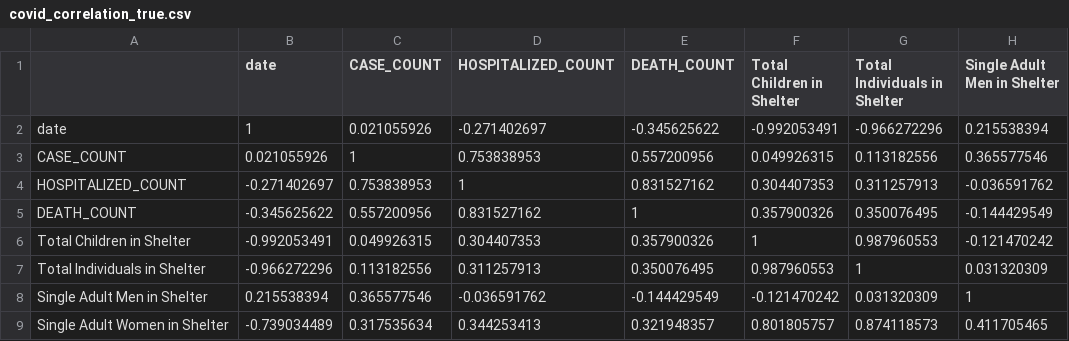
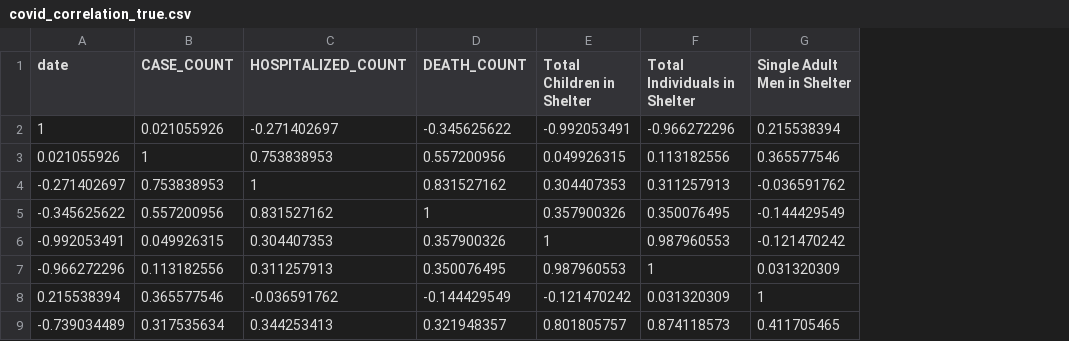
Before and after one commit to ShellBracken/advanced-covid-displays, a CSV file: data/covid_correlation_true.csv, drawn as a sheet; only a part is shown; the diff names each change by its address in the sheet, - before the commit and + after, or states it on an @@ line.

Commit message:
Add files via upload

```diff
--- a/data/covid_correlation_true.csv
+++ b/data/covid_correlation_true.csv
-column A, rows 2-9: date | CASE_COUNT | HOSPITALIZED_COUNT | DEATH_COUNT | Total Children in Shelter | Total Individuals in Shelter | Single Adult Men in Shelter | Single Adult Women in Shelter
```
